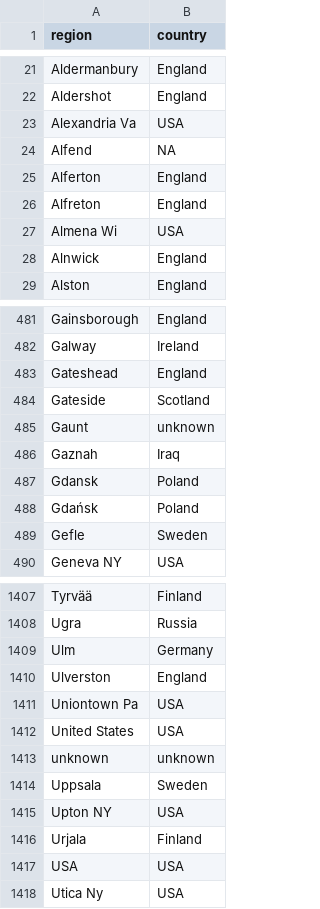
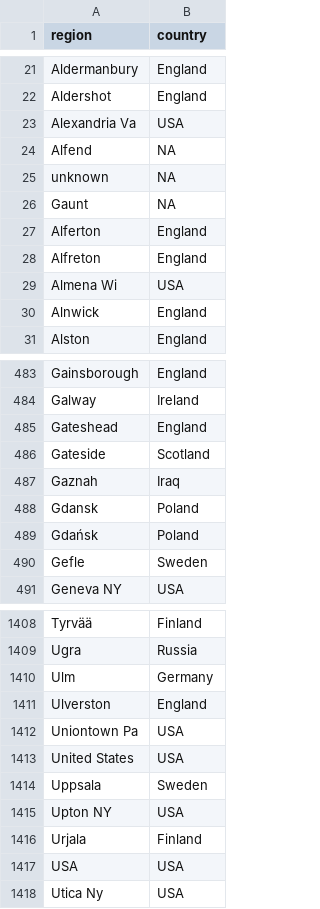
Before and after one commit to COMHIS/bibliographica, a CSV file: inst/extdata/reg2country.csv, drawn as a sheet; only a part is shown, gaps mark what is left out; removed rows and columns are numbered as before the commit, all else as after; the diff names each change by its address in the sheet, - before the commit and + after, or states it on an @@ line.

```diff
--- a/inst/extdata/reg2country.csv
+++ b/inst/extdata/reg2country.csv
+row 25: unknown | NA
+row 26: Gaunt | NA
-row 485: Gaunt | unknown
-row 1413: unknown | unknown
```
Also changed, not shown: 4 other files.
